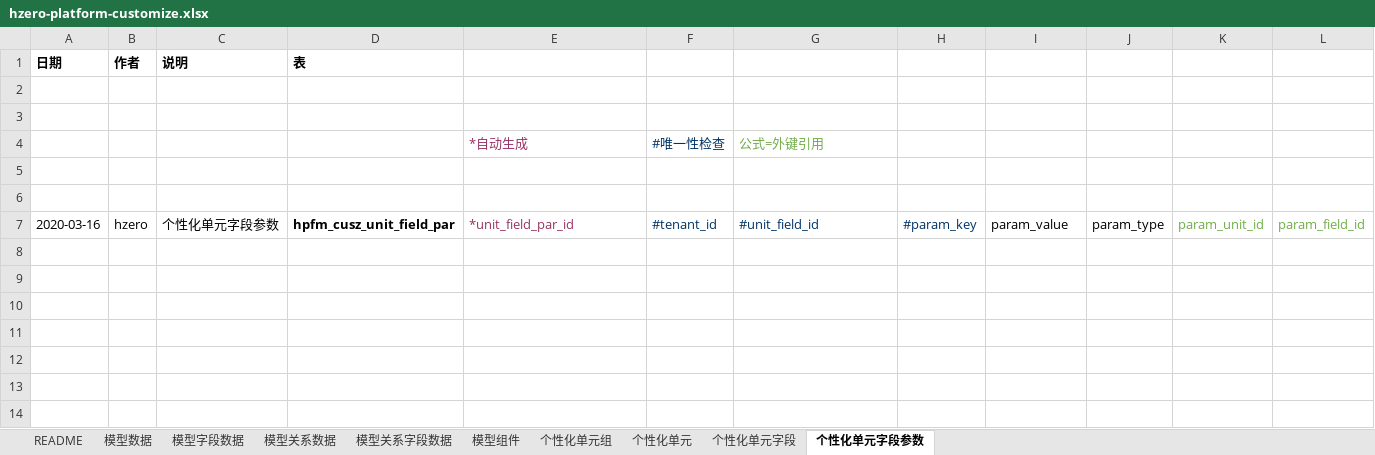
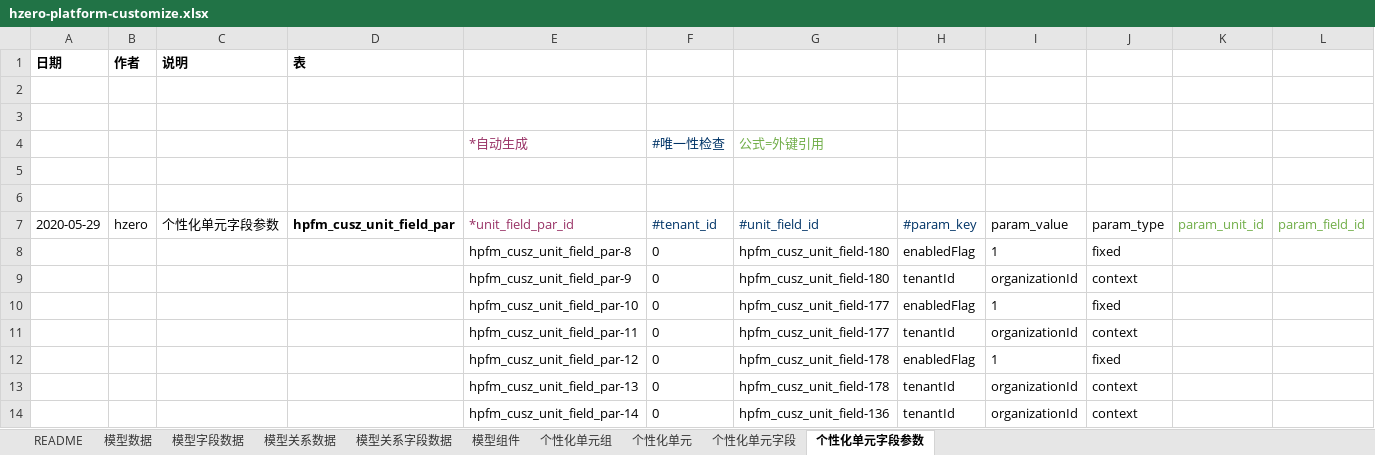
Before and after one commit to open-hand/choerodon-platform, an Excel workbook: src/main/resources/script/db/init-data/hzero_platform/hzero_platform/hzero-platform-customize.xlsx, sheet 个性化单元字段参数, drawn as a sheet; values as stored, in another font and other column widths than the file's, no borders; the diff names each change by its address in the sheet, - before the commit and + after, or states it on an @@ line.

```diff
--- a/src/main/resources/script/db/init-data/hzero_platform/hzero_platform/hzero-platform-customize.xlsx (sheet 个性化单元字段参数)
+++ b/src/main/resources/script/db/init-data/hzero_platform/hzero_platform/hzero-platform-customize.xlsx (sheet 个性化单元字段参数)
-A7 (日期): 2020-03-16
+A7 (日期): 2020-05-29
+row 8:  |  |  |  | hpfm_cusz_unit_field_par-8 | 0 | hpfm_cusz_unit_field-180 | enabledFlag | 1 | fixed
+row 9:  |  |  |  | hpfm_cusz_unit_field_par-9 | 0 | hpfm_cusz_unit_field-180 | tenantId | organizationId | context
+row 10:  |  |  |  | hpfm_cusz_unit_field_par-10 | 0 | hpfm_cusz_unit_field-177 | enabledFlag | 1 | fixed
+row 11:  |  |  |  | hpfm_cusz_unit_field_par-11 | 0 | hpfm_cusz_unit_field-177 | tenantId | organizationId | context
+row 12:  |  |  |  | hpfm_cusz_unit_field_par-12 | 0 | hpfm_cusz_unit_field-178 | enabledFlag | 1 | fixed
+row 13:  |  |  |  | hpfm_cusz_unit_field_par-13 | 0 | hpfm_cusz_unit_field-178 | tenantId | organizationId | context
+row 14:  |  |  |  | hpfm_cusz_unit_field_par-14 | 0 | hpfm_cusz_unit_field-136 | tenantId | organizationId | context
```
Also changed, not shown: sheet 模型字段数据, sheet 个性化单元字段, sheet 个性化单元, sheet 模型组件, sheet 模型关系数据, sheet 模型关系字段数据, 2 more sheets, src/main/resources/script/db/init-data/hzero_platform/hzero_platform/hzero-platform-code-rule.xlsx, src/main/resources/script/db/init-data/hzero_platform/hzero_platform/hzero-platform-form.xlsx, 34 other files.
